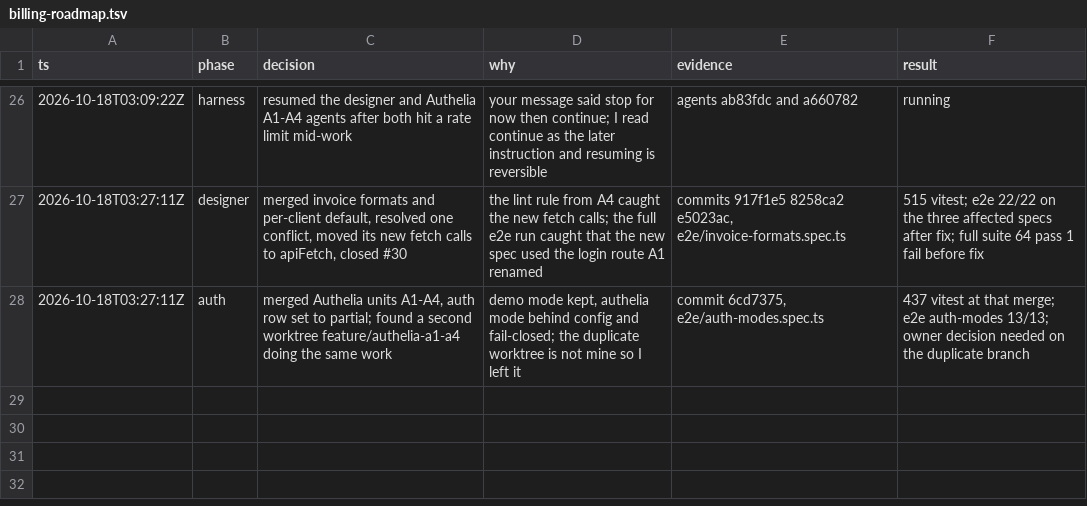
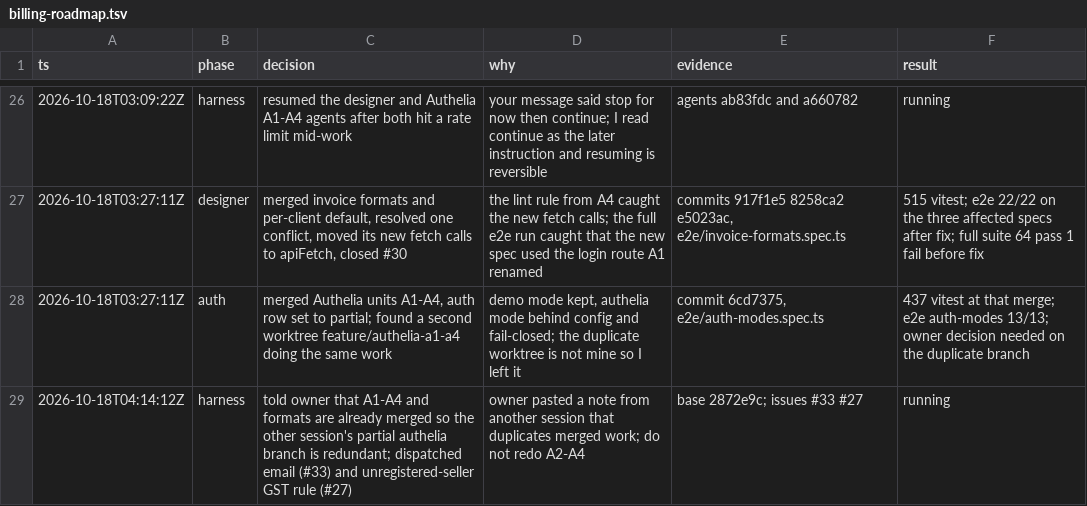
Before and after one commit to intelligriptechnologies-cyber/ClientBillingService, a TSV file: .audit/billing-roadmap.tsv, drawn as a sheet; only a part is shown, gaps mark what is left out; the diff names each change by its address in the sheet, - before the commit and + after, or states it on an @@ line.

```diff
--- a/.audit/billing-roadmap.tsv
+++ b/.audit/billing-roadmap.tsv
+row 29: 2026-10-18T04:14:12Z | harness | told owner that A1-A4 and formats are already merged so the other session's partial authelia branch is redundant; dispatched email (#33) and unregistered-seller GST rule (#27) | owner pasted a note from another session that duplicates merged work; do not redo A2-A4 | base 2872e9c; issues #33 #27 | running
```
